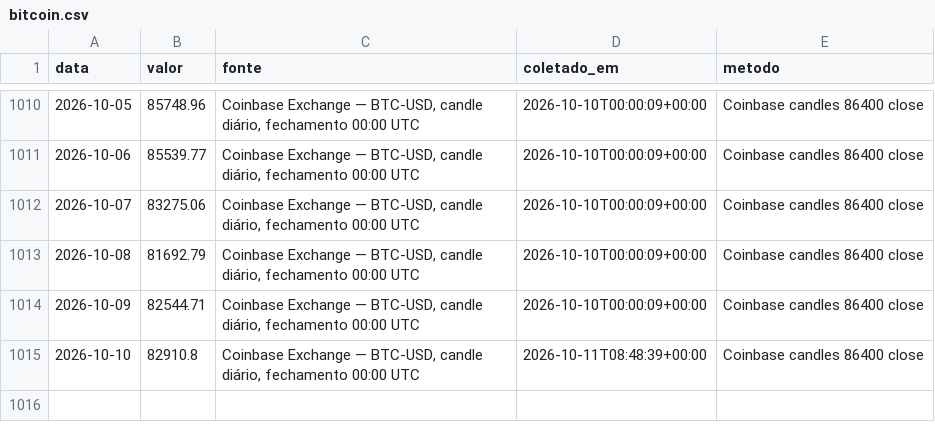
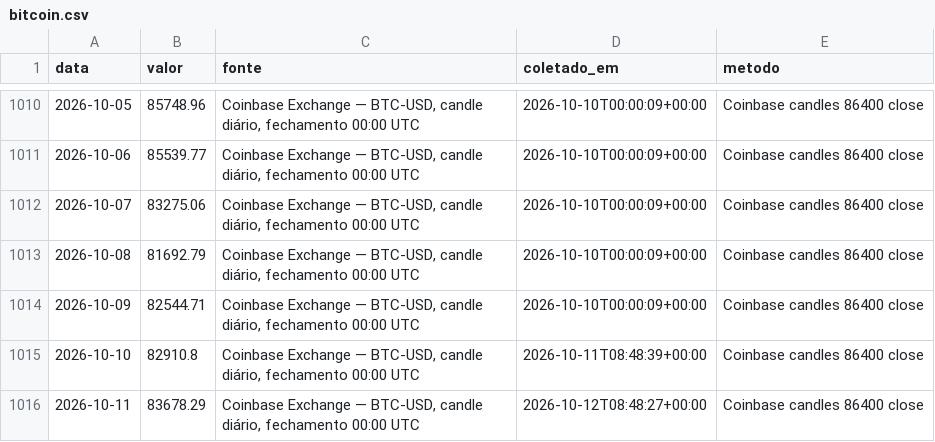
Before and after one commit to rjguimaraes/daily-brief, a CSV file: data/series/bitcoin.csv, drawn as a sheet; only a part is shown, gaps mark what is left out; the diff names each change by its address in the sheet, - before the commit and + after, or states it on an @@ line.

```diff
--- a/data/series/bitcoin.csv
+++ b/data/series/bitcoin.csv
+row 1016: 2026-10-11 | 83678.29 | Coinbase Exchange — BTC-USD, candle diário, fechamento 00:00 UTC | 2026-10-12T08:48:27+00:00 | Coinbase candles 86400 close
```
Also changed, not shown: data/weather/go_quirinopolis.csv, data/weather/to_lagoa_azul.csv, 6 other files.
